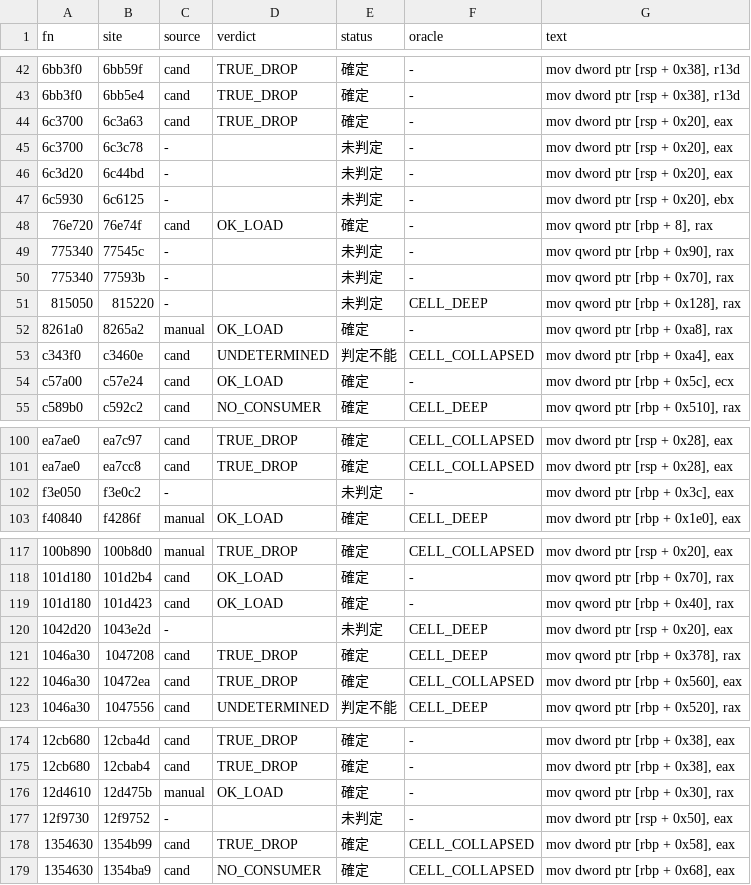
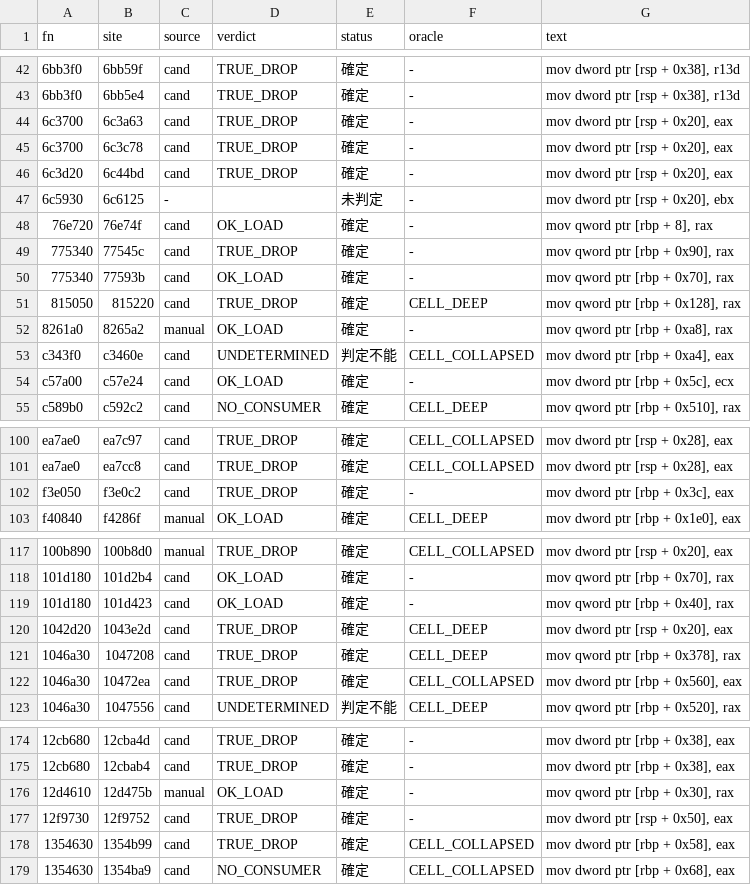
Before and after one commit to signature-studio/signature-studio-dev, a TSV file: tools/m11/ldfix/results/spill178_1161.tsv, drawn as a sheet; only a part is shown, gaps mark what is left out; the diff names each change by its address in the sheet, - before the commit and + after, or states it on an @@ line.

```diff
--- a/tools/m11/ldfix/results/spill178_1161.tsv
+++ b/tools/m11/ldfix/results/spill178_1161.tsv
-C45:C46 (source): -
+C45:C46 (source): cand
-D45:D46 (verdict): (empty)
+D45:D46 (verdict): TRUE_DROP
-E45:E46 (status): 未判定
+E45:E46 (status): 確定
-C49:C51 (source): -
+C49:C51 (source): cand
-D49 (verdict): (empty)
+D49 (verdict): TRUE_DROP
-E49:E51 (status): 未判定
+E49:E51 (status): 確定
-D50 (verdict): (empty)
+D50 (verdict): OK_LOAD
-D51 (verdict): (empty)
+D51 (verdict): TRUE_DROP
-C102 (source): -
+C102 (source): cand
-D102 (verdict): (empty)
+D102 (verdict): TRUE_DROP
-E102 (status): 未判定
+E102 (status): 確定
-C120 (source): -
+C120 (source): cand
-D120 (verdict): (empty)
+D120 (verdict): TRUE_DROP
-E120 (status): 未判定
+E120 (status): 確定
-C177 (source): -
+C177 (source): cand
-D177 (verdict): (empty)
+D177 (verdict): TRUE_DROP
-E177 (status): 未判定
+E177 (status): 確定
```
Also changed, not shown: 2 other files.
